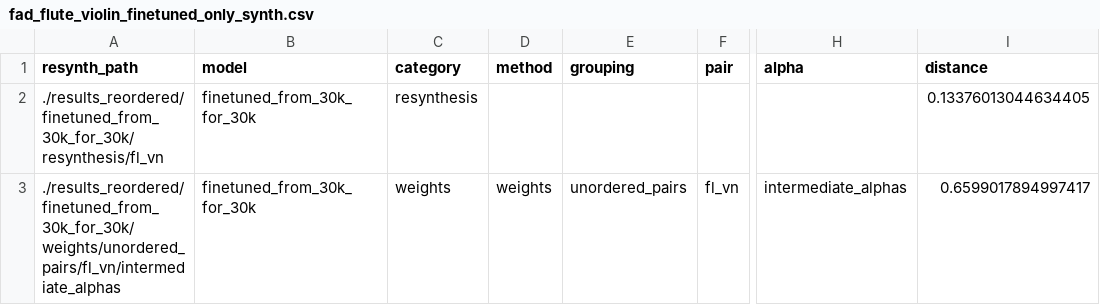
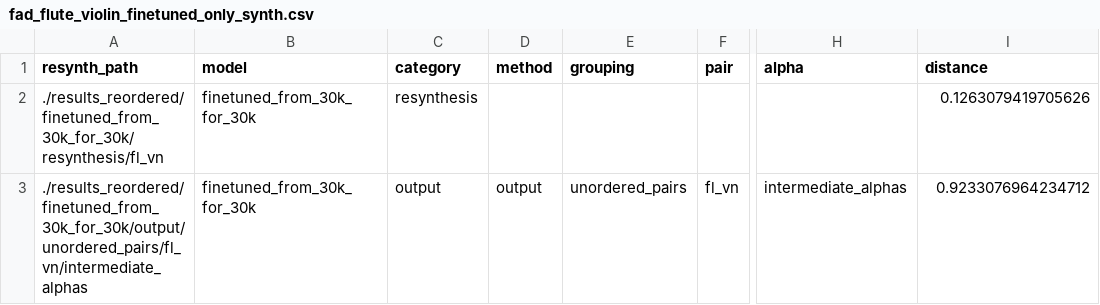
Before and after one commit to jimearruti/ddsp_interpolate, a CSV file: evaluation/results/fad_flute_violin_finetuned_only_synth.csv, drawn as a sheet; only a part is shown, gaps mark what is left out; the diff names each change by its address in the sheet, - before the commit and + after, or states it on an @@ line.

Commit message:
fix configs and update results

```diff
--- a/evaluation/results/fad_flute_violin_finetuned_only_synth.csv
+++ b/evaluation/results/fad_flute_violin_finetuned_only_synth.csv
-I2 (distance): 0.13376013044634405
+I2 (distance): 0.1263079419705626
-A3 (resynth_path): ./results_reordered/finetuned_from_30k_for_30k/weights/unordered_pairs/fl_vn/intermediate_alphas
+A3 (resynth_path): ./results_reordered/finetuned_from_30k_for_30k/output/unordered_pairs/fl_vn/intermediate_alphas
-C3 (category): weights
+C3 (category): output
-D3 (method): weights
+D3 (method): output
-I3 (distance): 0.6599017894997417
+I3 (distance): 0.9233076964234712
```
Also changed, not shown: evaluation/results/fad_trumpet_violin_from_scratch_only_synth.csv, 2 other files.
